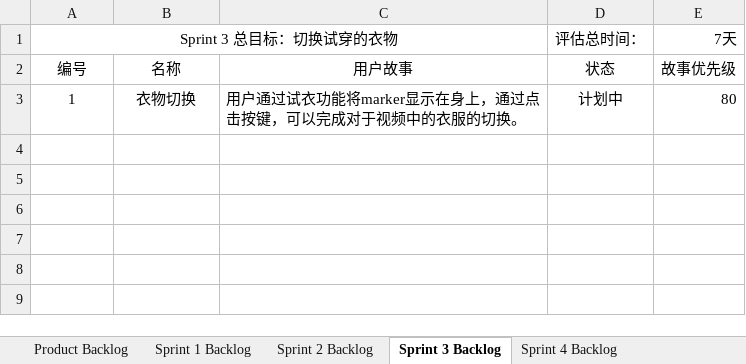
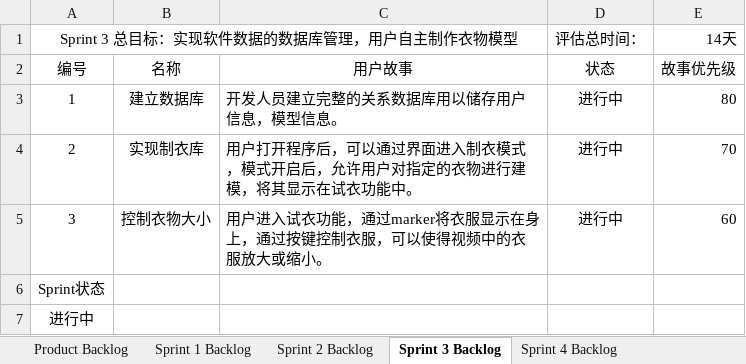
Before and after one commit to arclothe/AR360, an Excel workbook: 软件项目跟踪与管理/Project Owner/AR360 Backlog.xlsx, sheet Sprint 3 Backlog, drawn as a sheet; values as stored, in another font and other column widths than the file's, no borders; removed rows and columns are numbered as before the commit, all else as after; the diff names each change by its address in the sheet, - before the commit and + after, or states it on an @@ line.

```diff
--- a/软件项目跟踪与管理/Project Owner/AR360 Backlog.xlsx (sheet Sprint 3 Backlog)
+++ b/软件项目跟踪与管理/Project Owner/AR360 Backlog.xlsx (sheet Sprint 3 Backlog)
-row 1: Sprint 3 总目标：切换试穿的衣物 |  |  | 评估总时间： | 7天
+row 1: Sprint 3 总目标：实现软件数据的数据库管理，用户自主制作衣物模型 |  |  | 评估总时间： | 14天
-B3: 衣物切换
+B3: 建立数据库
-C3: 用户通过试衣功能将marker显示在身上，通过点击按键，可以完成对于视频中的衣服的切换。
+C3: 开发人员建立完整的关系数据库用以储存用户信息，模型信息。
-D3: 计划中
+D3: 进行中
+row 4: 2 | 实现制衣库 | 用户打开程序后，可以通过界面进入制衣模式，模式开启后，允许用户对指定的衣物进行建模，将其显示在试衣功能中。 | 进行中 | 70
+row 5: 3 | 控制衣物大小 | 用户进入试衣功能，通过marker将衣服显示在身上，通过按键控制衣服，可以使得视频中的衣服放大或缩小。 | 进行中 | 60
+row 6: Sprint状态
+row 7: 进行中
```
Also changed, not shown: sheet Product Backlog, sheet Sprint 2 Backlog, sheet Sprint 1 Backlog, sheet Sprint 4 Backlog, other sheet tabs, 9 other files.
